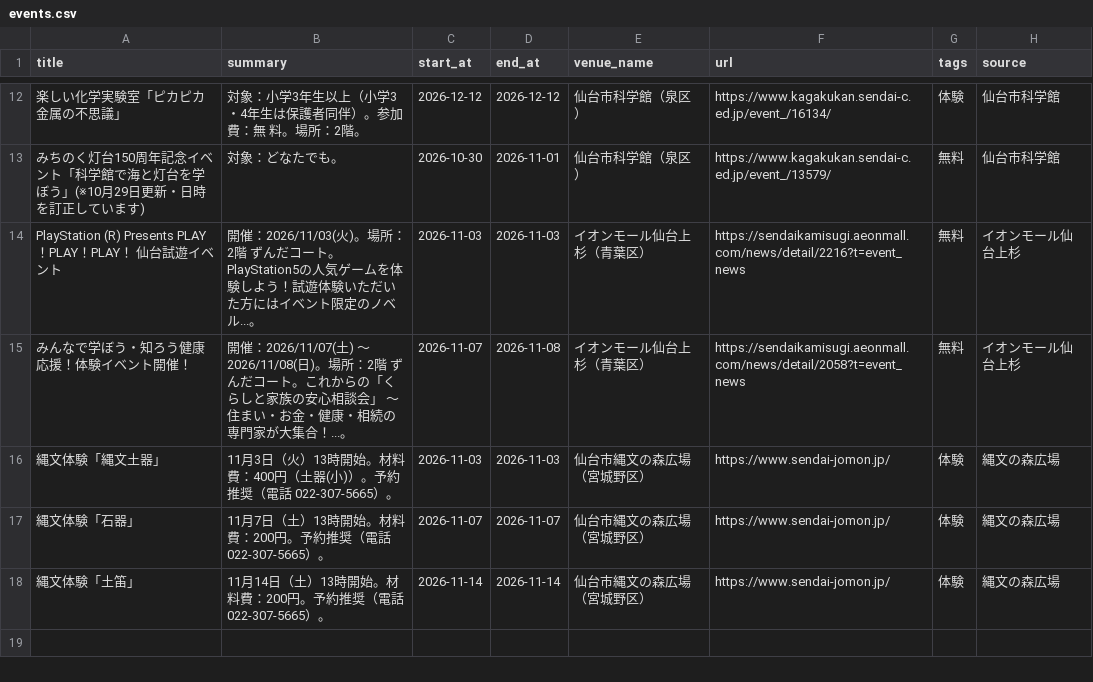
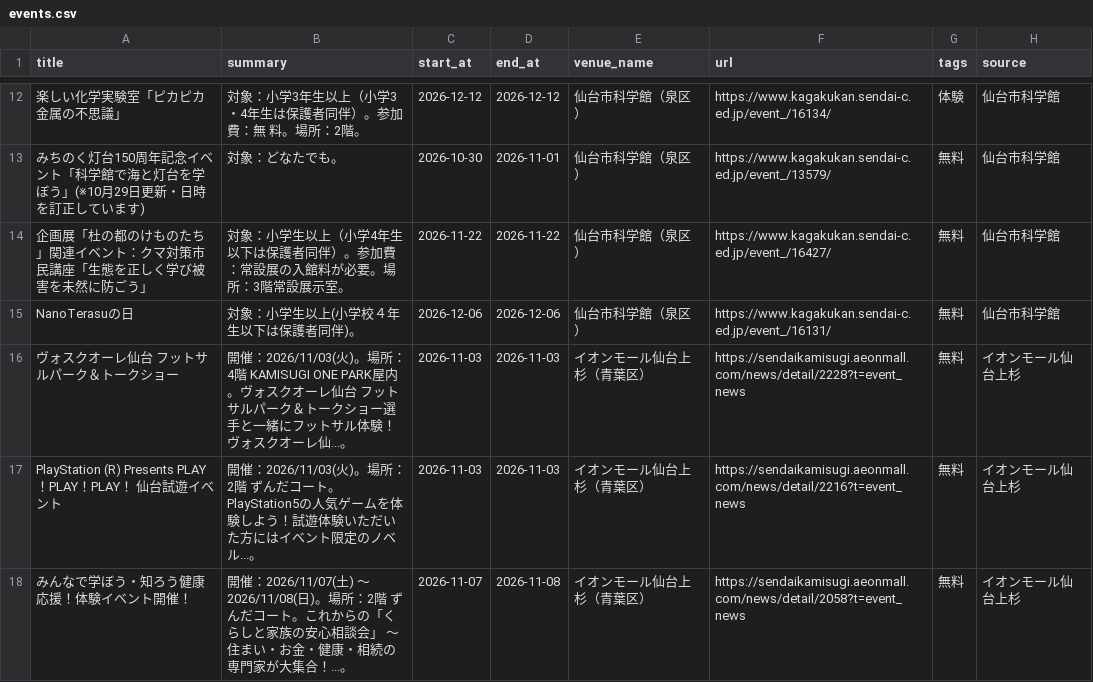
Before and after one commit to ndagsudo/sendai-kids-events, a CSV file: data/events.csv, drawn as a sheet; only a part is shown, gaps mark what is left out; the shorter side is filled out with more unchanged rows; the diff names each change by its address in the sheet, - before the commit and + after, or states it on an @@ line.

```diff
--- a/data/events.csv
+++ b/data/events.csv
+row 14: 企画展「杜の都のけものたち」関連イベント：クマ対策市民講座「生態を正しく学び被害を未然に防ごう」 | 対象：小学生以上（小学4年生以下は保護者同伴）。参加費：常設展の入館料が必要。場所：3階常設展示室。 | 2026-11-22 | 2026-11-22 | 仙台市科学館（泉区） | https://www.kagakukan.sendai-c.ed.jp/event_/16427/ | 無料 | 仙台市科学館
+row 15: NanoTerasuの日 | 対象：小学生以上(小学校４年生以下は保護者同伴)。 | 2026-12-06 | 2026-12-06 | 仙台市科学館（泉区） | https://www.kagakukan.sendai-c.ed.jp/event_/16131/ | 無料 | 仙台市科学館
+row 16: ヴォスクオーレ仙台 フットサルパーク＆トークショー | 開催：2026/11/03(火)。場所：4階 KAMISUGI ONE PARK屋内。ヴォスクオーレ仙台 フットサルパーク＆トークショー選手と一緒にフットサル体験！ヴォスクオーレ仙...。 | 2026-11-03 | 2026-11-03 | イオンモール仙台上杉（青葉区） | https://sendaikamisugi.aeonmall.com/news/detail/2228?t=event_news | 無料 | イオンモール仙台上杉
```
Also changed, not shown: 4 other files.
